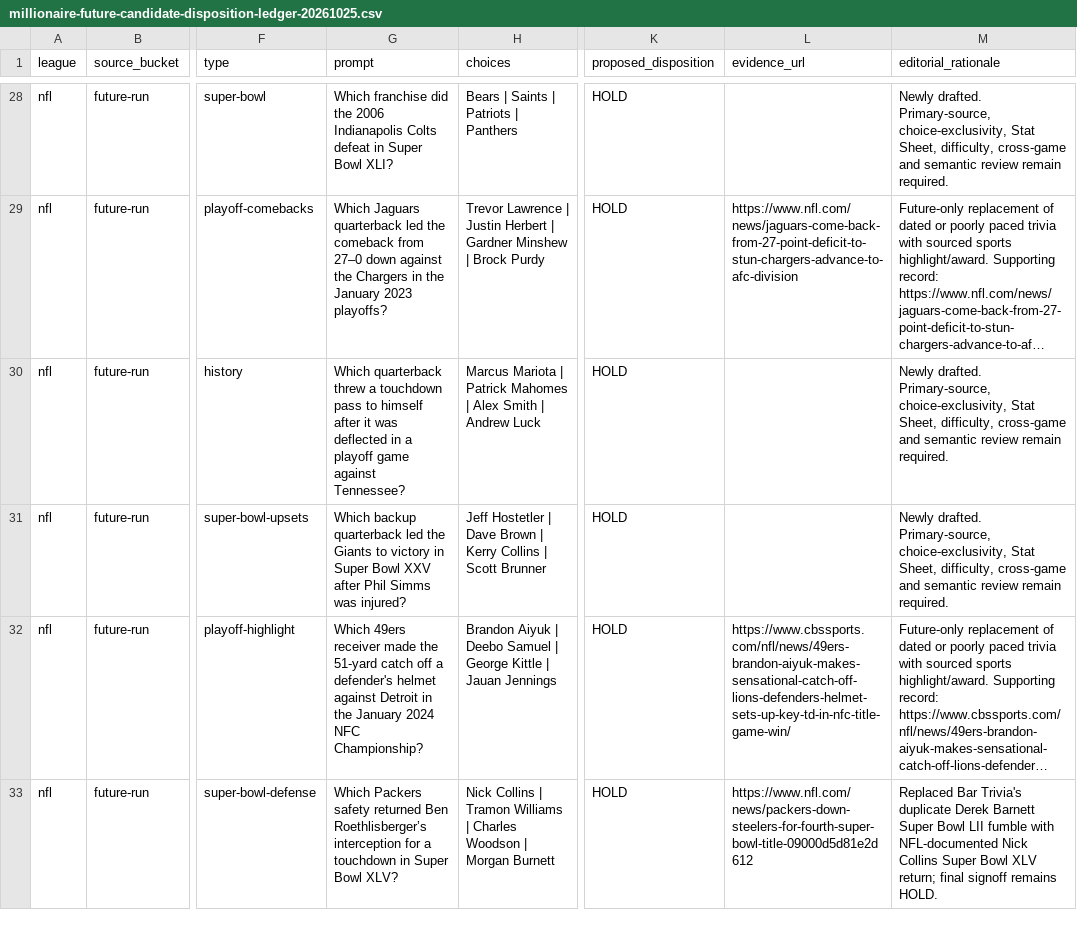
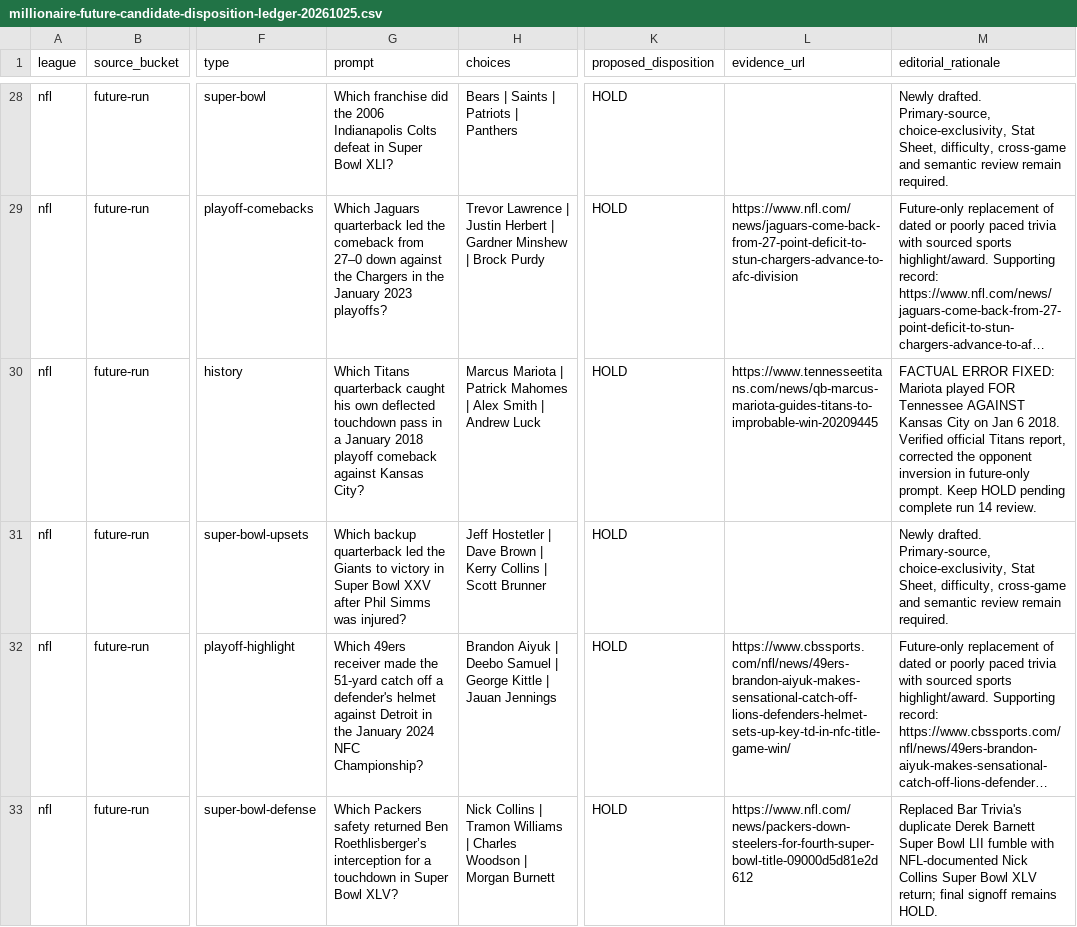
Before and after one commit to codyking0602/Octagon-HQ, a CSV file: docs/audits/millionaire-future-candidate-disposition-ledger-20261025.csv, drawn as a sheet; only a part is shown, gaps mark what is left out; long unchanged cells end in …; the diff names each change by its address in the sheet, - before the commit and + after, or states it on an @@ line.

Commit message:
Record Titans-Chiefs correction in future Millionaire ledger

```diff
--- a/docs/audits/millionaire-future-candidate-disposition-ledger-20261025.csv
+++ b/docs/audits/millionaire-future-candidate-disposition-ledger-20261025.csv
-G30 (prompt): Which quarterback threw a touchdown pass to himself after it was deflected in a playoff game against Tennessee?
+G30 (prompt): Which Titans quarterback caught his own deflected touchdown pass in a January 2018 playoff comeback against Kansas City?
-L30 (evidence_url): (empty)
+L30 (evidence_url): https://www.tennesseetitans.com/news/qb-marcus-mariota-guides-titans-to-improbable-win-20209445
-M30 (editorial_rationale): Newly drafted. Primary-source, choice-exclusivity, Stat Sheet, difficulty, cross-game and semantic review remain required.
+M30 (editorial_rationale): FACTUAL ERROR FIXED: Mariota played FOR Tennessee AGAINST Kansas City on Jan 6 2018. Verified official Titans report, corrected the opponent inversion in future-only prompt. Keep HOLD pending complete run 14 review.
```
